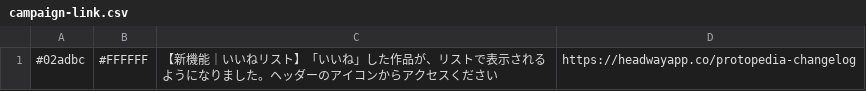
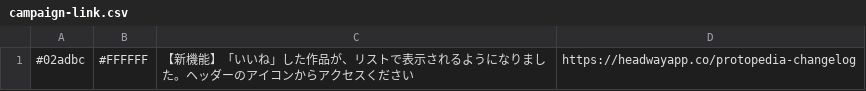
Before and after one commit to we-are-ma/protopedia-terms, a CSV file: campaign-link.csv, drawn as a sheet.

Commit message:
Update campaign-link.csv

```diff
--- a/campaign-link.csv
+++ b/campaign-link.csv
@@ -1 +1 @@
-#02adbc,#FFFFFF,【新機能｜いいねリスト】「いいね」した作品が、リストで表示されるようになりました。ヘッダーのアイコンからアクセスください,https://headwayapp.co/protopedia-changelog
+#02adbc,#FFFFFF,【新機能】「いいね」した作品が、リストで表示されるようになりました。ヘッダーのアイコンからアクセスください,https://headwayapp.co/protopedia-changelog
```
